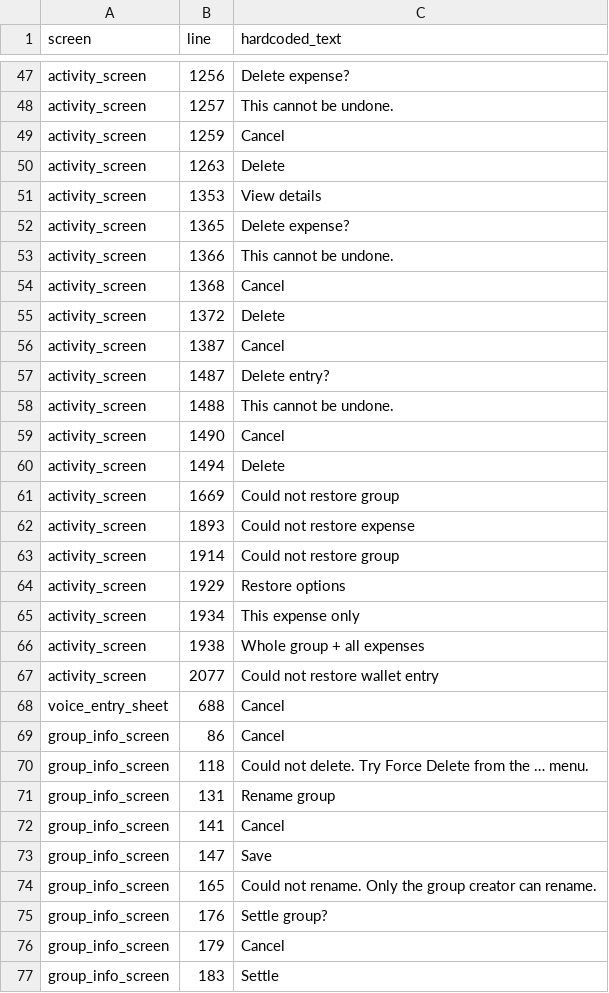
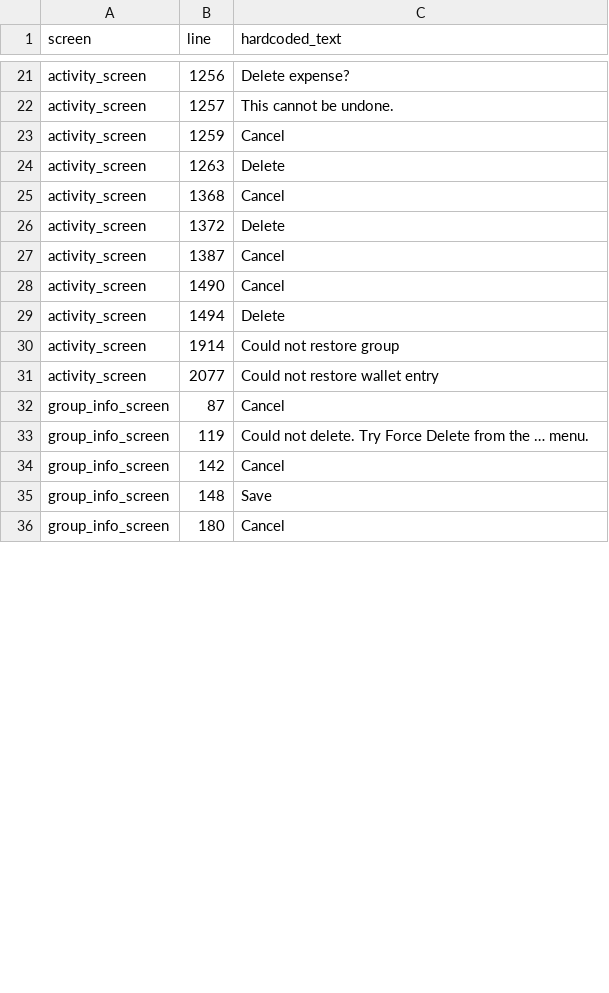
Before and after one commit to jafanlim/SetAll, a CSV file: docs/i18n/hardcoded_strings.csv, drawn as a sheet; only a part is shown, gaps mark what is left out; the diff covers the shown part only.

```diff
--- a/docs/i18n/hardcoded_strings.csv
+++ b/docs/i18n/hardcoded_strings.csv
@@ -50,5 +24,2 @@ activity_screen,1259,Cancel
 activity_screen,1263,Delete
-activity_screen,1353,View details
-activity_screen,1365,Delete expense?
-activity_screen,1366,This cannot be undone.
 activity_screen,1368,Cancel
@@ -56,22 +27,10 @@ activity_screen,1372,Delete
 activity_screen,1387,Cancel
-activity_screen,1487,Delete entry?
-activity_screen,1488,This cannot be undone.
 activity_screen,1490,Cancel
 activity_screen,1494,Delete
-activity_screen,1669,Could not restore group
-activity_screen,1893,Could not restore expense
 activity_screen,1914,Could not restore group
-activity_screen,1929,Restore options
-activity_screen,1934,This expense only
-activity_screen,1938,Whole group + all expenses
 activity_screen,2077,Could not restore wallet entry
-voice_entry_sheet,688,Cancel
-group_info_screen,86,Cancel
-group_info_screen,118,Could not delete. Try Force Delete from the … menu.
-group_info_screen,131,Rename group
-group_info_screen,141,Cancel
-group_info_screen,147,Save
-group_info_screen,165,Could not rename. Only the group creator can rename.
-group_info_screen,176,Settle group?
-group_info_screen,179,Cancel
-group_info_screen,183,Settle
+group_info_screen,87,Cancel
+group_info_screen,119,Could not delete. Try Force Delete from the … menu.
+group_info_screen,142,Cancel
+group_info_screen,148,Save
+group_info_screen,180,Cancel
```
Also changed, not shown: 31 removed rows and 1 edited cell elsewhere in this file, 3 other files.
